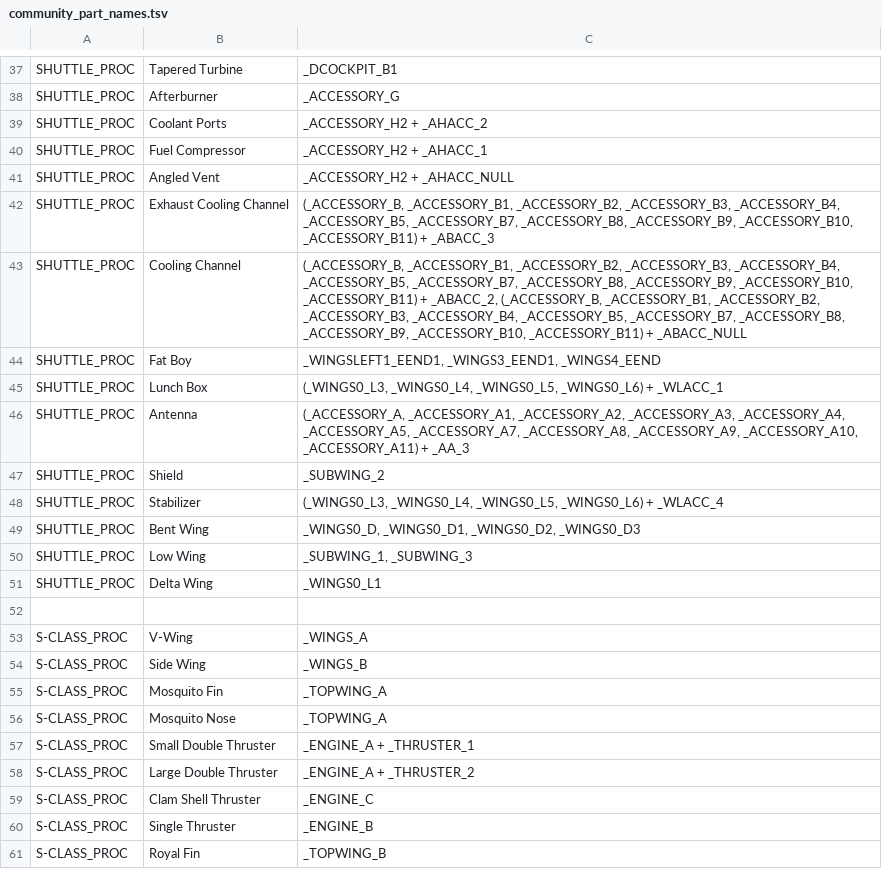
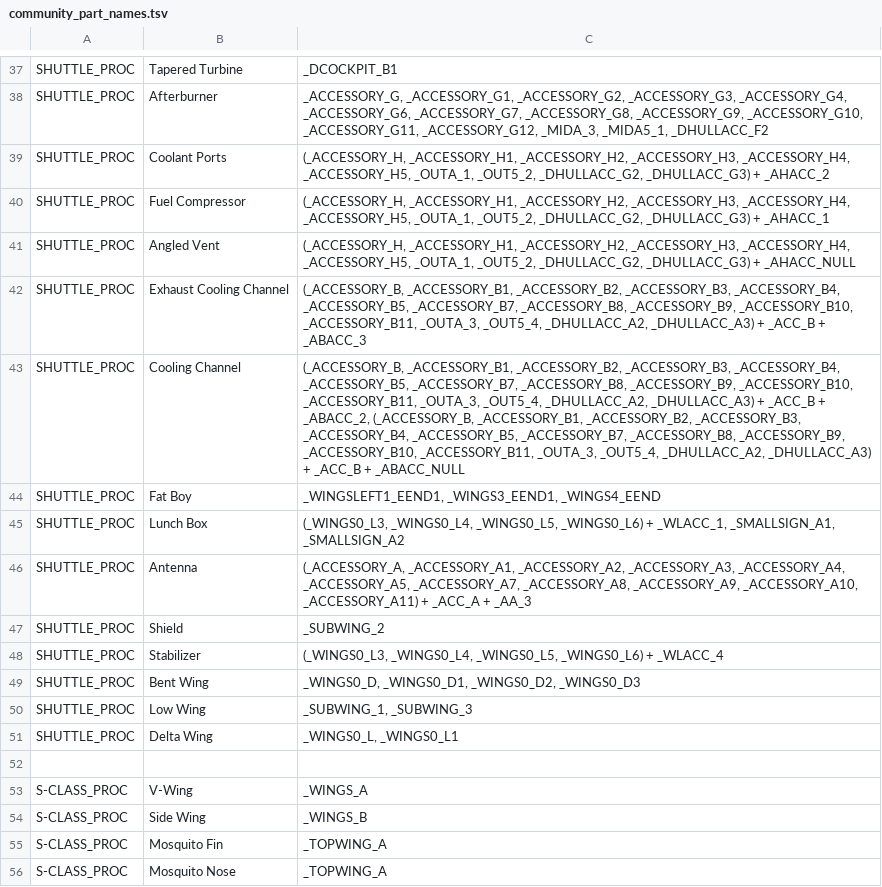
Before and after one commit to ArmokGoB/One-Million-Years-Trade-Depot, a TSV file: tools/community_part_names.tsv, drawn as a sheet; only a part is shown, gaps mark what is left out; the shorter side is filled out with more unchanged rows; the diff covers the shown part only; the diff names each change by its address in the sheet, - before the commit and + after, or states it on an @@ line.

```diff
--- a/tools/community_part_names.tsv
+++ b/tools/community_part_names.tsv
-C38: _ACCESSORY_G
+C38: _ACCESSORY_G, _ACCESSORY_G1, _ACCESSORY_G2, _ACCESSORY_G3, _ACCESSORY_G4, _ACCESSORY_G6, _ACCESSORY_G7, _ACCESSORY_G8, _ACCESSORY_G9, _ACCESSORY_G10, _ACCESSORY_G11, _ACCESSORY_G12, _MIDA_3, _MIDA5_1, _DHULLACC_F2
-C39: _ACCESSORY_H2 + _AHACC_2
+C39: (_ACCESSORY_H, _ACCESSORY_H1, _ACCESSORY_H2, _ACCESSORY_H3, _ACCESSORY_H4, _ACCESSORY_H5, _OUTA_1, _OUT5_2, _DHULLACC_G2, _DHULLACC_G3) + _AHACC_2
-C40: _ACCESSORY_H2 + _AHACC_1
+C40: (_ACCESSORY_H, _ACCESSORY_H1, _ACCESSORY_H2, _ACCESSORY_H3, _ACCESSORY_H4, _ACCESSORY_H5, _OUTA_1, _OUT5_2, _DHULLACC_G2, _DHULLACC_G3) + _AHACC_1
-C41: _ACCESSORY_H2 + _AHACC_NULL
+C41: (_ACCESSORY_H, _ACCESSORY_H1, _ACCESSORY_H2, _ACCESSORY_H3, _ACCESSORY_H4, _ACCESSORY_H5, _OUTA_1, _OUT5_2, _DHULLACC_G2, _DHULLACC_G3) + _AHACC_NULL
-C42: …_ACCESSORY_B9, _ACCESSORY_B10, _ACCESSORY_B11) + _ABACC_3
+C42: …_ACCESSORY_B9, _ACCESSORY_B10, _ACCESSORY_B11, _OUTA_3, _OUT5_4, _DHULLACC_A2, _DHULLACC_A3) + _ACC_B + _ABACC_3
-C43: …_ACCESSORY_B9, _ACCESSORY_B10, _ACCESSORY_B11) + _ABACC_2, (_ACCESSORY_B, _ACCESSORY_B1, _ACCESSORY_B2, _ACCESSORY_B3, _ACCESSORY_B4, _ACCESSORY_B5, _ACCESSORY_B7, _ACCESSORY_B8, _ACCESSORY_B9, _ACCESSORY_B10, _ACCESSORY_B11) + _ABACC_NULL
+C43: …_ACCESSORY_B9, _ACCESSORY_B10, _ACCESSORY_B11, _OUTA_3, _OUT5_4, _DHULLACC_A2, _DHULLACC_A3) + _ACC_B + _ABACC_2, (_ACCESSORY_B, _ACCESSORY_B1, _ACCESSORY_B2, _ACCESSORY_B3, _ACCESSORY_B4, _ACCESSORY_B5, _ACCESSORY_B7, _ACCESSORY_B8, _ACCESSORY_B9, _ACCESSORY_B10, _ACCESSORY_B11, _OUTA_3, _OUT5_4, _DHULLACC_A2, _DHULLACC_A3) + _ACC_B + _ABACC_NULL
-C45: …_WINGS0_L6) + _WLACC_1
+C45: …_WINGS0_L6) + _WLACC_1, _SMALLSIGN_A1, _SMALLSIGN_A2
-C46: …_ACCESSORY_A11) + _AA_3
+C46: …_ACCESSORY_A11) + _ACC_A + _AA_3
-C51: _WINGS0_L1
+C51: _WINGS0_L, _WINGS0_L1
```
Also changed, not shown: 11 edited cells elsewhere in this file, 4 other files.
